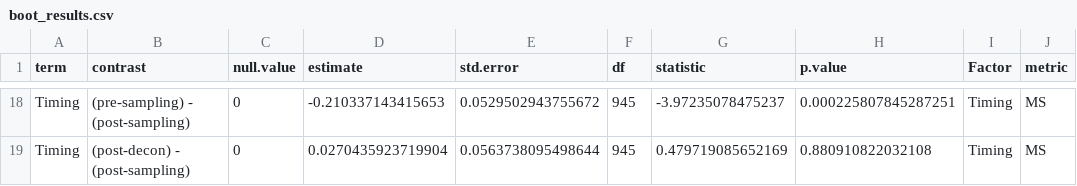
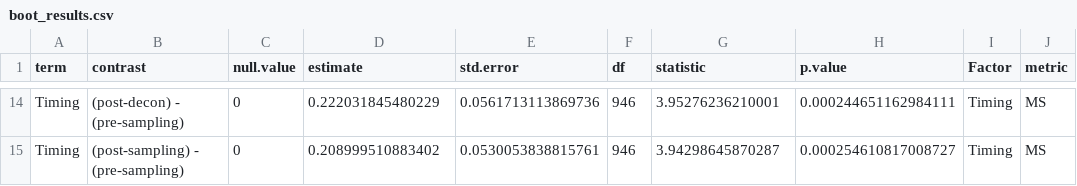
Before and after one commit to gage1145/beltrami-ppe-swabs, a CSV file: data/ppe/boot_results.csv, drawn as a sheet; only a part is shown, gaps mark what is left out; the diff covers the shown part only.

```diff
--- a/data/ppe/boot_results.csv
+++ b/data/ppe/boot_results.csv
@@ -18,2 +14,2 @@
-"Timing","(pre-sampling) - (post-sampling)",0,-0.210337143415653,0.0529502943755672,945,-3.97235078475237,0.000225807845287251,"Timing","MS"
-"Timing","(post-decon) - (post-sampling)",0,0.0270435923719904,0.0563738095498644,945,0.479719085652169,0.880910822032108,"Timing","MS"
+"Timing","(post-decon) - (pre-sampling)",0,0.222031845480229,0.0561713113869736,946,3.95276236210001,0.000244651162984111,"Timing","MS"
+"Timing","(post-sampling) - (pre-sampling)",0,0.208999510883402,0.0530053838815761,946,3.94298645870287,0.000254610817008727,"Timing","MS"
```
Also changed, not shown: 4 removed rows and 64 edited cells elsewhere in this file, 4 other files.
